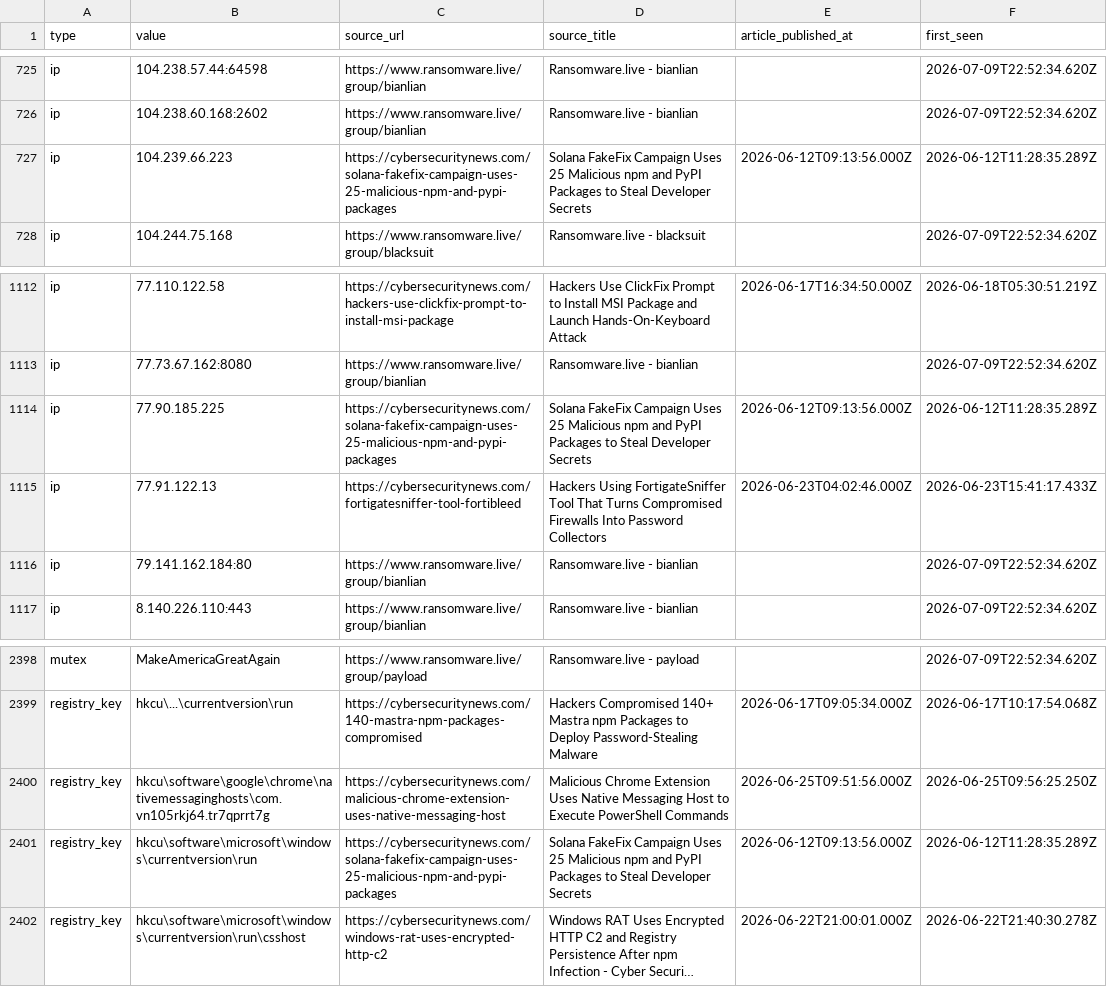
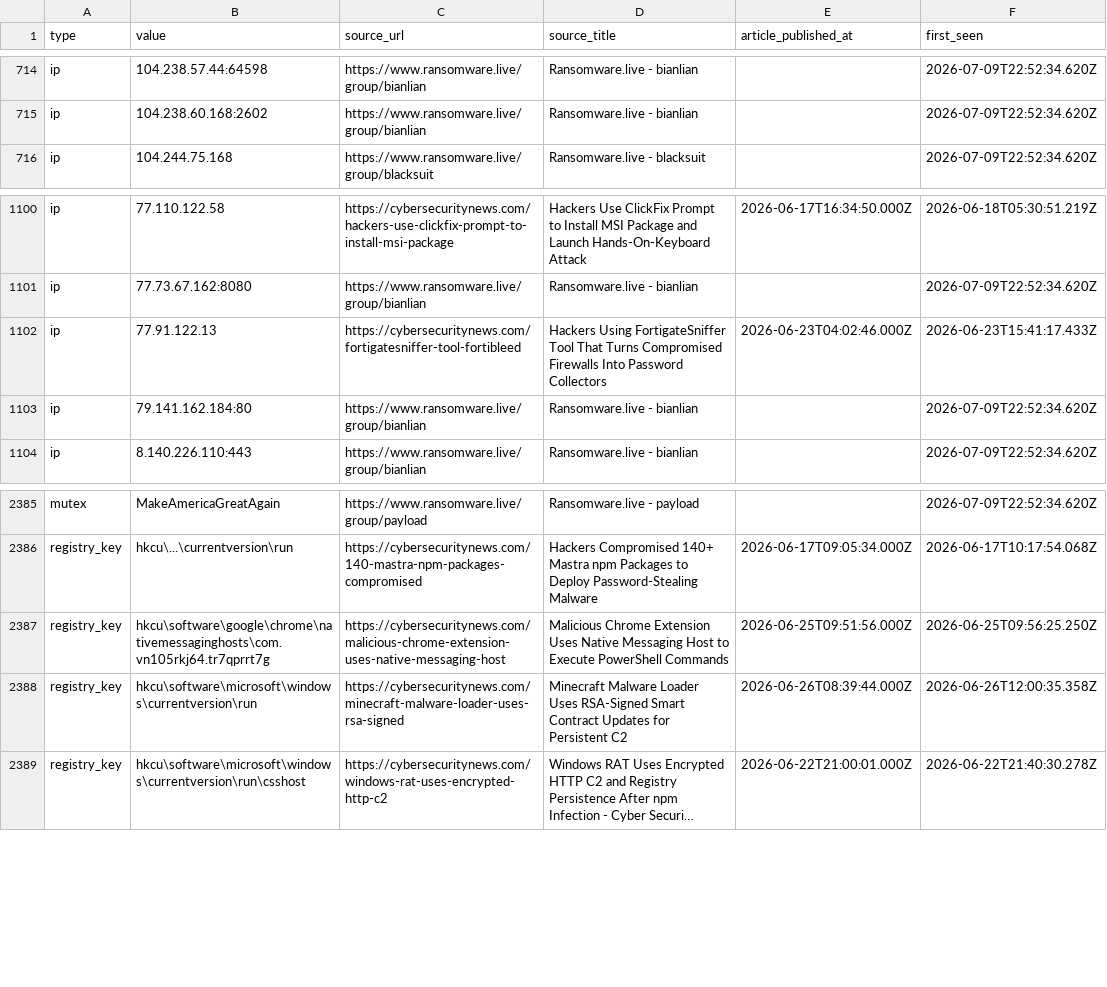
Before and after one commit to Sergio-Albea-Git/Threat-Hunting-KQL-Queries, a CSV file: Daily-IOCReportsCollection/iocs.csv, drawn as a sheet; only a part is shown, gaps mark what is left out; long unchanged cells end in …; removed rows and columns are numbered as before the commit, all else as after; the diff covers the shown part only; the diff names each change by its address in the sheet, - before the commit and + after, or states it on an @@ line.

Commit message:
chore(iocs): 3346 IOCs (1596 cybersecuritynews + 1750 ransomware.live, 30-day window)

```diff
--- a/Daily-IOCReportsCollection/iocs.csv
+++ b/Daily-IOCReportsCollection/iocs.csv
-row 727: ip | 104.239.66.223 | https://cybersecuritynews.com/solana-fakefix-campaign-uses-25-malicious-npm-and-pypi-packages | Solana FakeFix Campaign Uses 25 Malicious npm and PyPI Packages to Steal Developer Secrets | 2026-06-12T09:13:56.000Z | 2026-06-12T11:28:35.289Z
-row 1114: ip | 77.90.185.225 | https://cybersecuritynews.com/solana-fakefix-campaign-uses-25-malicious-npm-and-pypi-packages | Solana FakeFix Campaign Uses 25 Malicious npm and PyPI Packages to Steal Developer Secrets | 2026-06-12T09:13:56.000Z | 2026-06-12T11:28:35.289Z
-C2388 (source_url): https://cybersecuritynews.com/solana-fakefix-campaign-uses-25-malicious-npm-and-pypi-packages
+C2388 (source_url): https://cybersecuritynews.com/minecraft-malware-loader-uses-rsa-signed
-D2388 (source_title): Solana FakeFix Campaign Uses 25 Malicious npm and PyPI Packages to Steal Developer Secrets
+D2388 (source_title): Minecraft Malware Loader Uses RSA-Signed Smart Contract Updates for Persistent C2
-E2388 (article_published_at): 2026-06-12T09:13:56.000Z
+E2388 (article_published_at): 2026-06-26T08:39:44.000Z
-F2388 (first_seen): 2026-06-12T11:28:35.289Z
+F2388 (first_seen): 2026-06-26T12:00:35.358Z
```
Also changed, not shown: 11 removed rows elsewhere in this file.
